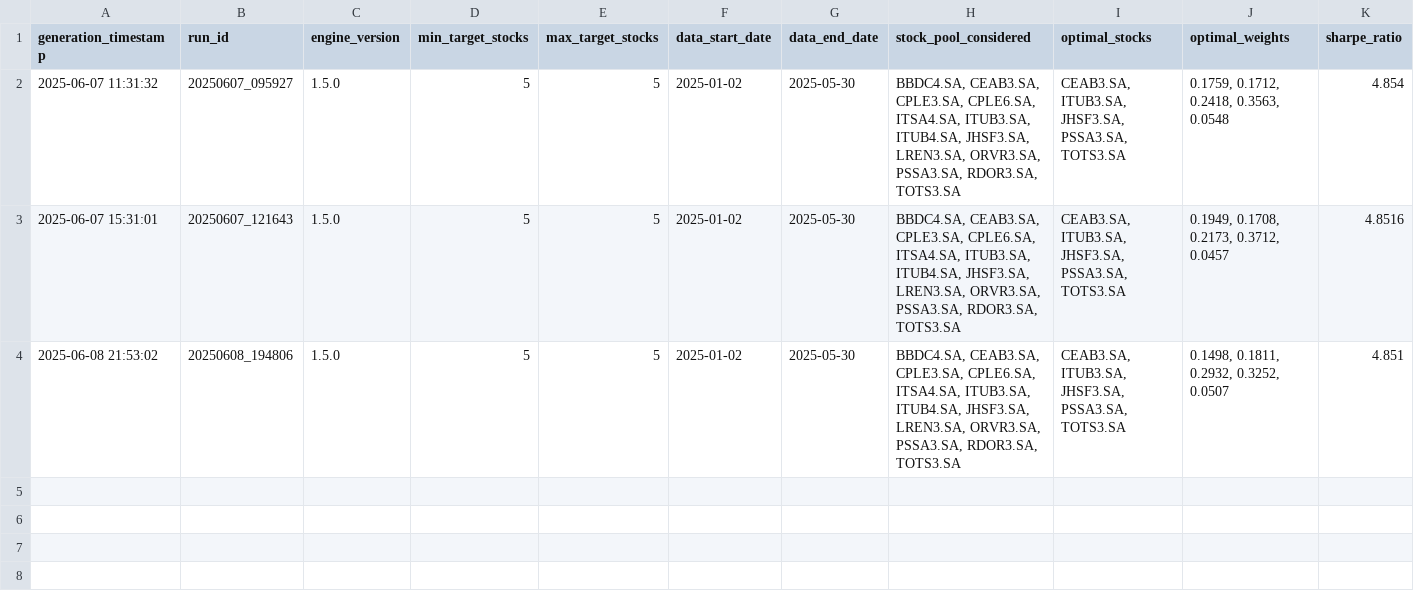
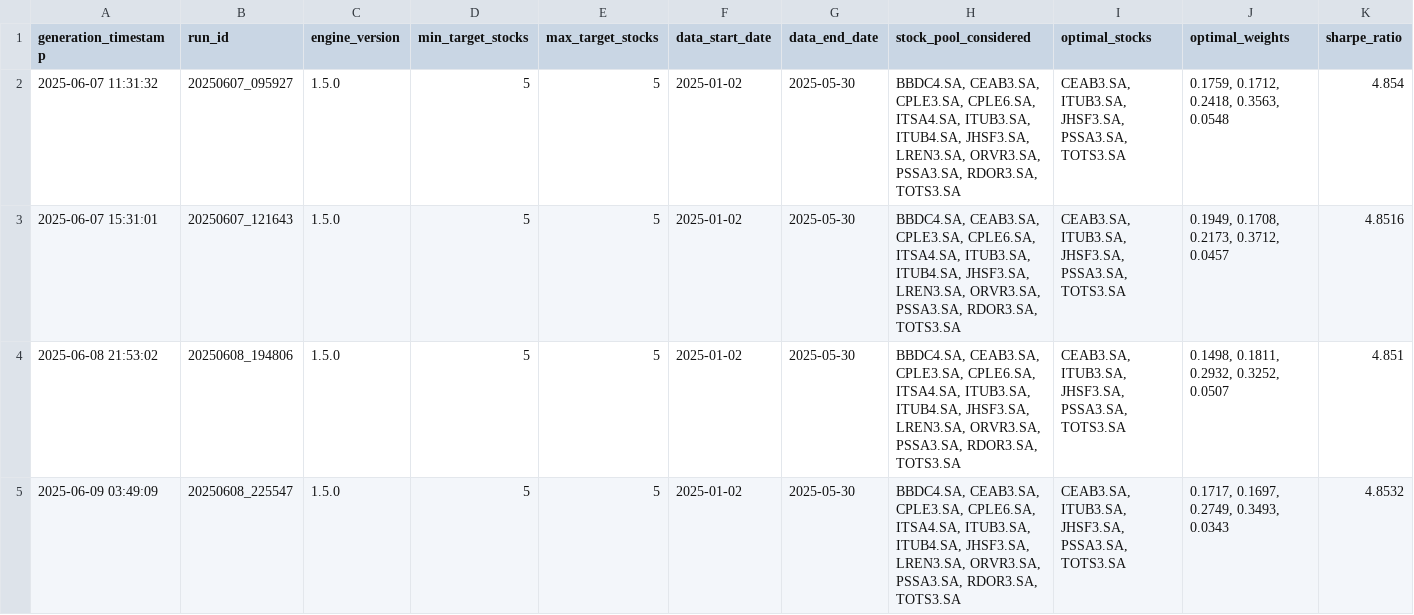
Before and after one commit to gabrielcamposic/PortfolioESG, a CSV file: html/data/engine_results_log.csv, drawn as a sheet; only a part is shown; rows hold the shown columns only; the diff names each change by its address in the sheet, - before the commit and + after, or states it on an @@ line.

```diff
--- a/html/data/engine_results_log.csv
+++ b/html/data/engine_results_log.csv
+row 5: 2025-06-09 03:49:09 | 20250608_225547 | 1.5.0 | 5 | 5 | 2025-01-02 | 2025-05-30 | BBDC4.SA, CEAB3.SA, CPLE3.SA, CPLE6.SA, ITSA4.SA, ITUB3.SA, ITUB4.SA, JHSF3.SA, LREN3.SA, ORVR3.SA, PSSA3.SA, RDOR3.SA, TOTS3.SA | CEAB3.SA, ITUB3.SA, JHSF3.SA, PSSA3.SA, TOTS3.SA | 0.1717, 0.1697, 0.2749, 0.3493, 0.0343 | 4.8532
```
Also changed, not shown: html/data/portfolio_value_history.csv, 2 other files.
